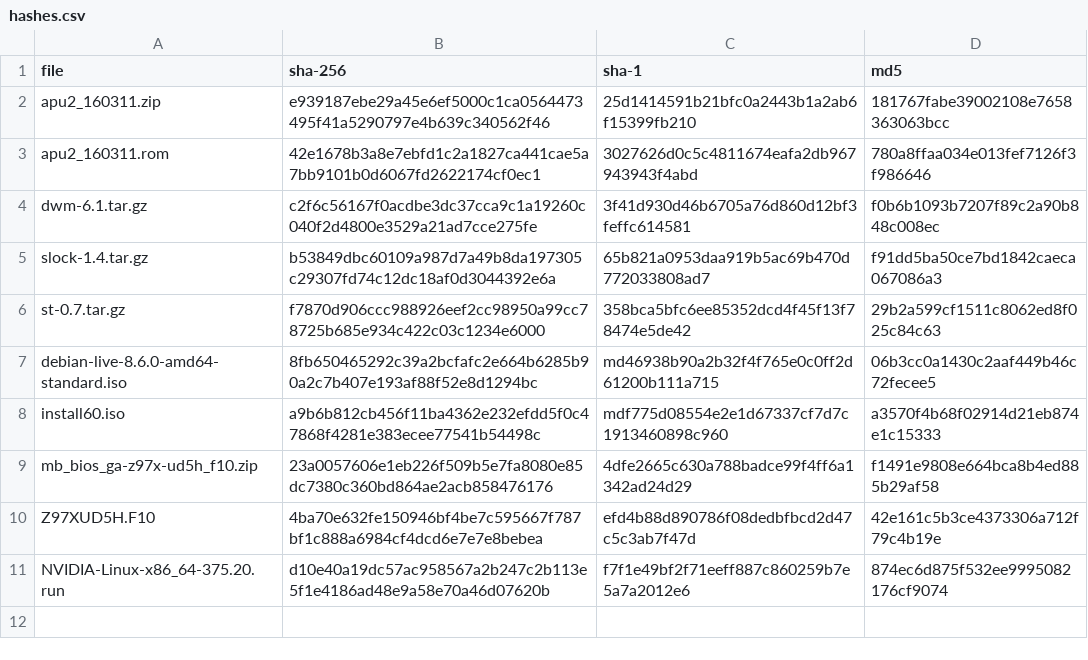
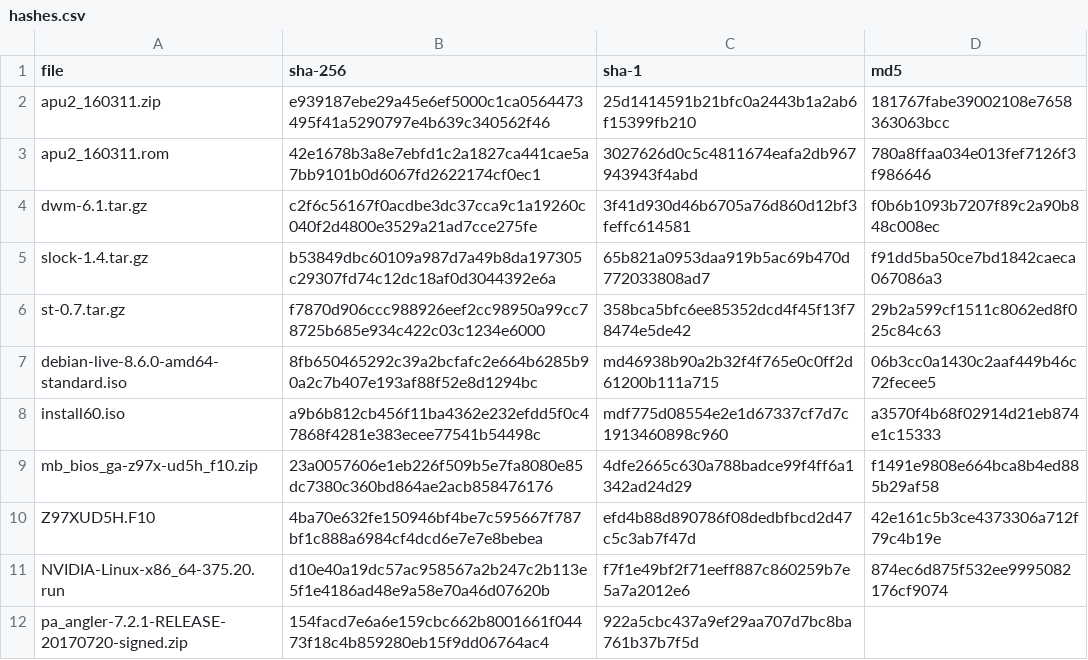
Before and after one commit to drduh/config, a CSV file: hashes.csv, drawn as a sheet; the diff names each change by its address in the sheet, - before the commit and + after, or states it on an @@ line.

Commit message:
Add latest PA Angler sums

```diff
--- a/hashes.csv
+++ b/hashes.csv
+row 12: pa_angler-7.2.1-RELEASE-20170720-signed.zip | 154facd7e6a6e159cbc662b8001661f04473f18c4b859280eb15f9dd06764ac4 | 922a5cbc437a9ef29aa707d7bc8ba761b37b7f5d
```
